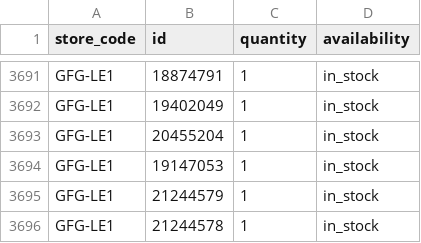
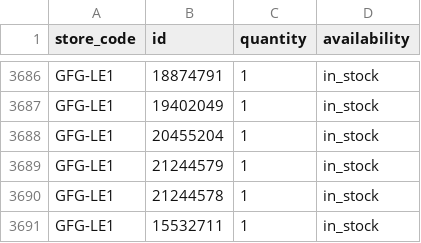
Before and after one commit to Geekmagic1983/gfg-local-inventory, a TSV file: docs/local-inventory.tsv, drawn as a sheet; only a part is shown, gaps mark what is left out; the shorter side is filled out with more unchanged rows; the diff covers the shown part only.

```diff
--- a/docs/local-inventory.tsv
+++ b/docs/local-inventory.tsv
@@ -3693,3 +3688,2 @@ GFG-LE1	19402049	1	in_stock
 GFG-LE1	20455204	1	in_stock
-GFG-LE1	19147053	1	in_stock
 GFG-LE1	21244579	1	in_stock
```
Also changed, not shown: 5 removed rows elsewhere in this file.
